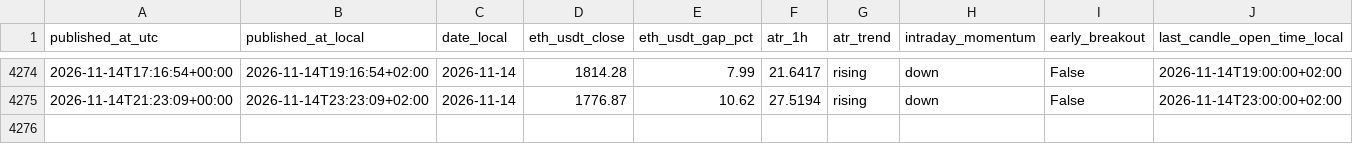
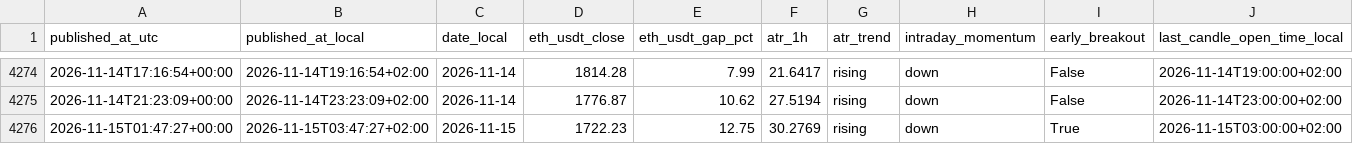
Before and after one commit to myslostelfgaming-collab/crypto-deployment-signal, a CSV file: data/history/index.csv, drawn as a sheet; only a part is shown, gaps mark what is left out; rows hold the shown columns only; the diff names each change by its address in the sheet, - before the commit and + after, or states it on an @@ line.

```diff
--- a/data/history/index.csv
+++ b/data/history/index.csv
+row 4276: 2026-11-15T01:47:27+00:00 | 2026-11-15T03:47:27+02:00 | 2026-11-15 | 1722.23 | 12.75 | 30.2769 | rising | down | True | 2026-11-15T03:00:00+02:00
```
Also changed, not shown: data/forecast/baseline_probs_v1.csv, data/luno/luno_price_proxy_history_v1.csv, 32 other files.
